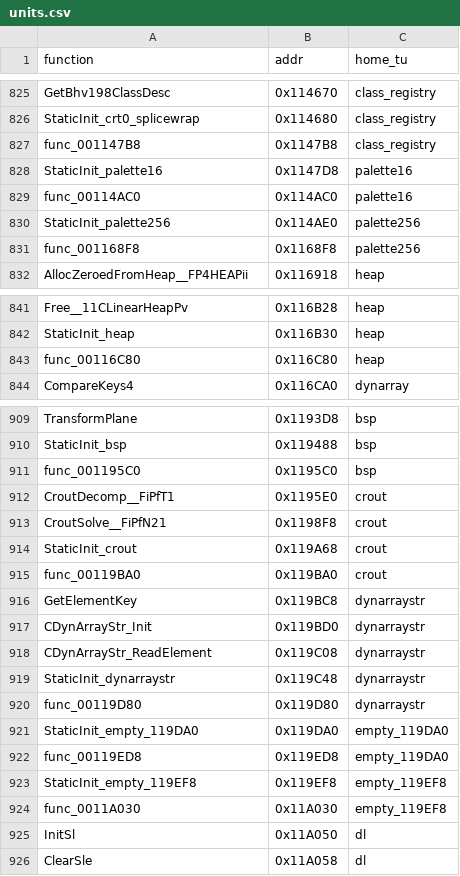
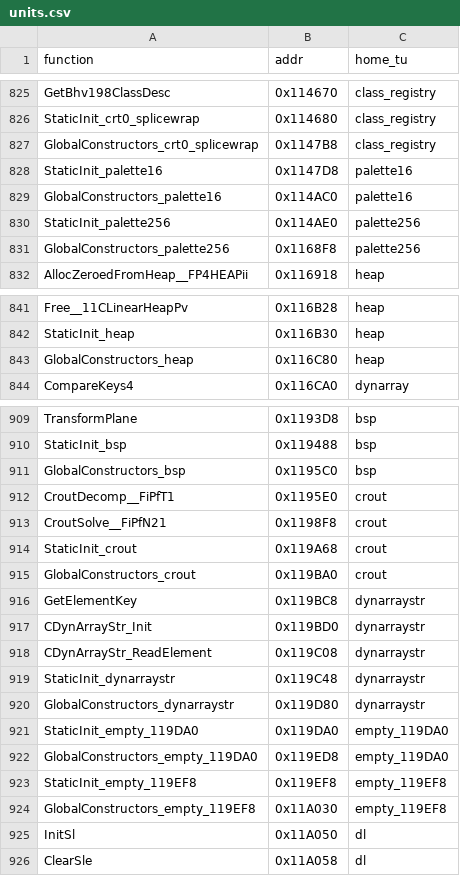
Before and after one commit to brc7/sly2-decomp, a CSV file: tools/layout/units.csv, drawn as a sheet; only a part is shown, gaps mark what is left out; the diff covers the shown part only.

```diff
--- a/tools/layout/units.csv
+++ b/tools/layout/units.csv
@@ -826,7 +826,7 @@ GetBhv198ClassDesc,0x114670,class_registry
 StaticInit_crt0_splicewrap,0x114680,class_registry
-func_001147B8,0x1147B8,class_registry
+GlobalConstructors_crt0_splicewrap,0x1147B8,class_registry
 StaticInit_palette16,0x1147D8,palette16
-func_00114AC0,0x114AC0,palette16
+GlobalConstructors_palette16,0x114AC0,palette16
 StaticInit_palette256,0x114AE0,palette256
-func_001168F8,0x1168F8,palette256
+GlobalConstructors_palette256,0x1168F8,palette256
 AllocZeroedFromHeap__FP4HEAPii,0x116918,heap
@@ -842,3 +842,3 @@ Free__11CLinearHeapPv,0x116B28,heap
 StaticInit_heap,0x116B30,heap
-func_00116C80,0x116C80,heap
+GlobalConstructors_heap,0x116C80,heap
 CompareKeys4,0x116CA0,dynarray
@@ -910,3 +910,3 @@ TransformPlane,0x1193D8,bsp
 StaticInit_bsp,0x119488,bsp
-func_001195C0,0x1195C0,bsp
+GlobalConstructors_bsp,0x1195C0,bsp
 CroutDecomp__FiPfT1,0x1195E0,crout
@@ -914,3 +914,3 @@ CroutSolve__FiPfN21,0x1198F8,crout
 StaticInit_crout,0x119A68,crout
-func_00119BA0,0x119BA0,crout
+GlobalConstructors_crout,0x119BA0,crout
 GetElementKey,0x119BC8,dynarraystr
@@ -919,7 +919,7 @@ CDynArrayStr_ReadElement,0x119C08,dynarraystr
 StaticInit_dynarraystr,0x119C48,dynarraystr
-func_00119D80,0x119D80,dynarraystr
+GlobalConstructors_dynarraystr,0x119D80,dynarraystr
 StaticInit_empty_119DA0,0x119DA0,empty_119DA0
-func_00119ED8,0x119ED8,empty_119DA0
+GlobalConstructors_empty_119DA0,0x119ED8,empty_119DA0
 StaticInit_empty_119EF8,0x119EF8,empty_119EF8
-func_0011A030,0x11A030,empty_119EF8
+GlobalConstructors_empty_119EF8,0x11A030,empty_119EF8
 InitSl,0x11A050,dl
```
Also changed, not shown: 30 edited cells elsewhere in this file, config/functions.csv, config/matched.csv, 39 other files.
